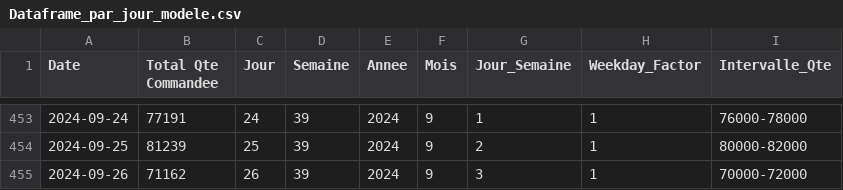
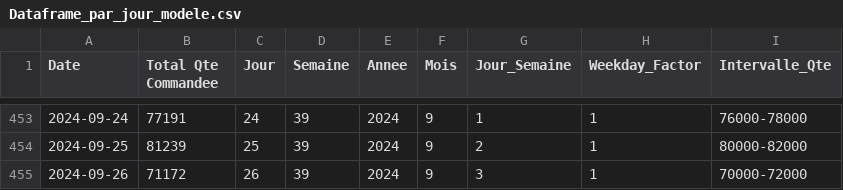
Before and after one commit to Cheikhamar12/ping, a CSV file: Backend/data/processed/Dataframe_par_jour_modele.csv, drawn as a sheet; only a part is shown, gaps mark what is left out.

```diff
--- a/Backend/data/processed/Dataframe_par_jour_modele.csv
+++ b/Backend/data/processed/Dataframe_par_jour_modele.csv
@@ -454,2 +454,2 @@ Date,Total Qte Commandee,Jour,Semaine,Annee,Mois,Jour_Semaine,Weekday_Factor,Int
 2024-09-25,81239,25,39,2024,9,2,1,80000-82000
-2024-09-26,71162,26,39,2024,9,3,1,70000-72000
+2024-09-26,71172,26,39,2024,9,3,1,70000-72000
```
Also changed, not shown: 4 other files.
